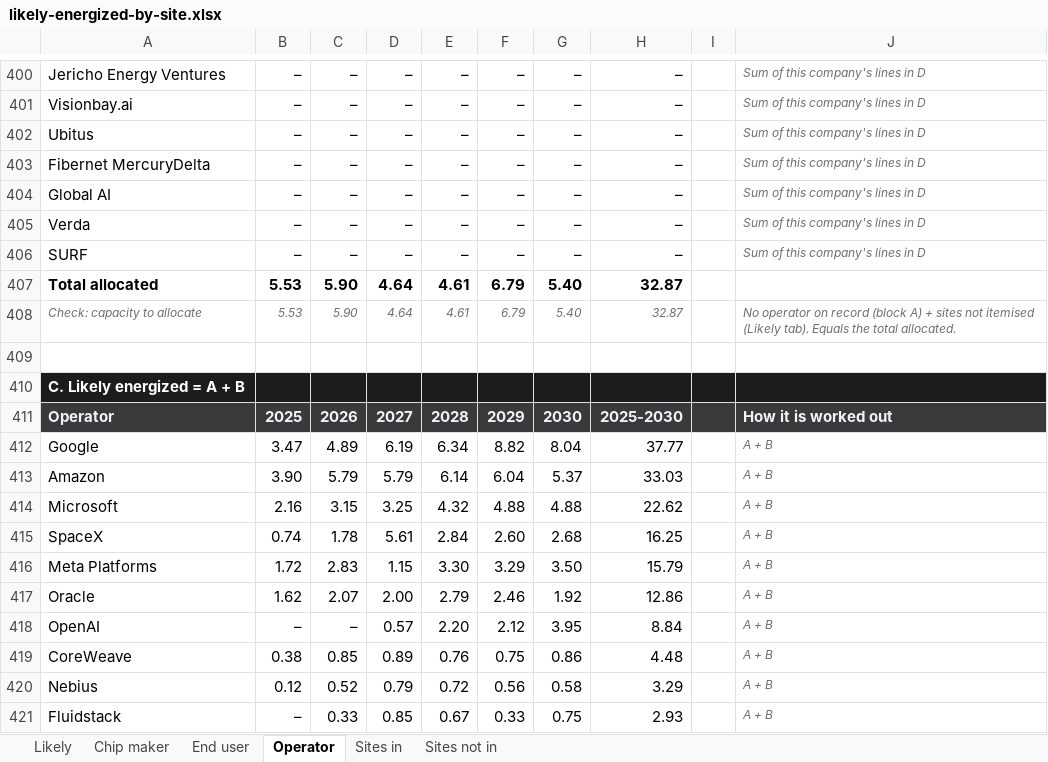
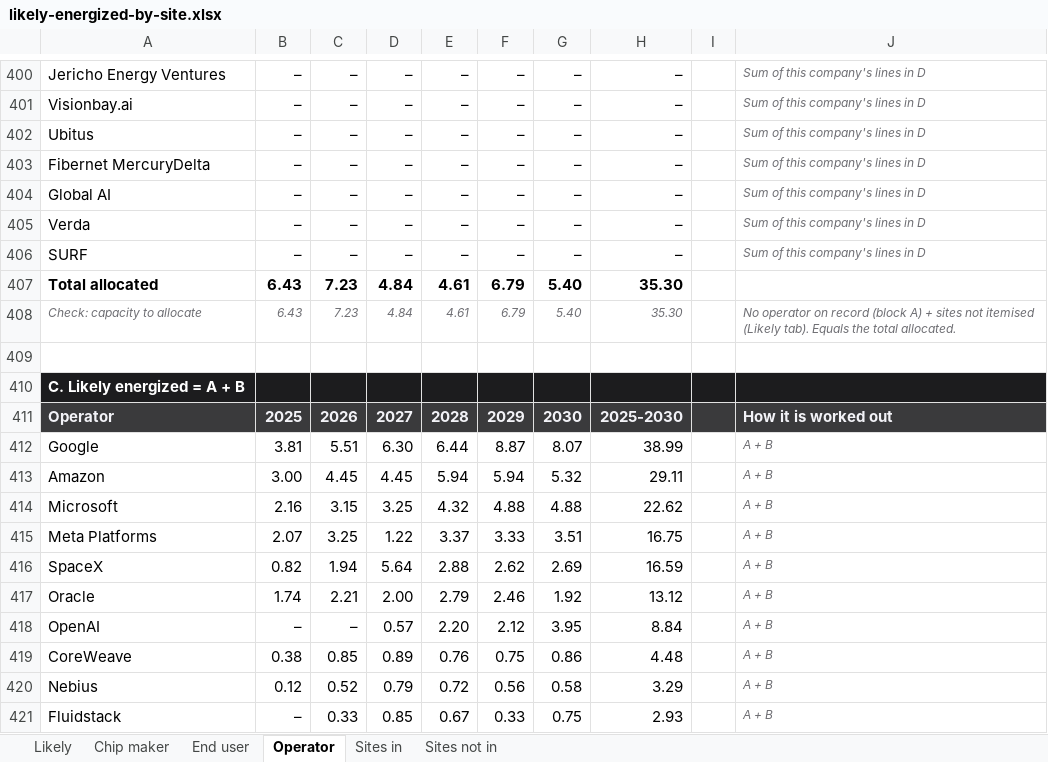
Before and after one commit to bernardhaswell/dcbuildsio, an Excel workbook: data/likely-energized-by-site.xlsx, sheet Operator, drawn as a sheet; only a part is shown, gaps mark what is left out; values as stored, in another font and other column widths than the file's, no borders; removed rows and columns are numbered as before the commit, all else as after; the diff covers the shown part only; the diff names each change by its address in the sheet, - before the commit and + after, or states it on an @@ line.

```diff
--- a/data/likely-energized-by-site.xlsx (sheet Operator)
+++ b/data/likely-energized-by-site.xlsx (sheet Operator)
-B407:B408: 5.53
+B407:B408: 6.43
-C407:C408: 5.90
+C407:C408: 7.23
-D407:D408: 4.64
+D407:D408: 4.84
-H407:H408: 32.87
+H407:H408: 35.30
-B412: 3.47
+B412: 3.81
-C412: 4.89
+C412: 5.51
-D412: 6.19
+D412: 6.30
-E412: 6.34
+E412: 6.44
-F412: 8.82
+F412: 8.87
-G412: 8.04
+G412: 8.07
-H412: 37.77
+H412: 38.99
-B413: 3.90
+B413: 3.00
-C413: 5.79
+C413: 4.45
-D413: 5.79
+D413: 4.45
-E413: 6.14
+E413: 5.94
-F413: 6.04
+F413: 5.94
-G413: 5.37
+G413: 5.32
-H413: 33.03
+H413: 29.11
-row 415: SpaceX | 0.74 | 1.78 | 5.61 | 2.84 | 2.60 | 2.68 | 16.25 |  | A + B
-B415: 1.72
+B415: 2.07
-C415: 2.83
+C415: 3.25
-D415: 1.15
+D415: 1.22
-E415: 3.30
+E415: 3.37
-F415: 3.29
+F415: 3.33
-G415: 3.50
+G415: 3.51
-H415: 15.79
+H415: 16.75
+row 416: SpaceX | 0.82 | 1.94 | 5.64 | 2.88 | 2.62 | 2.69 | 16.59 |  | A + B
-B417: 1.62
+B417: 1.74
-C417: 2.07
+C417: 2.21
-H417: 12.86
+H417: 13.12
```
Also changed, not shown: 2 added rows, 2 removed rows, 1 moved row and 60 edited cells elsewhere in this sheet, sheet End user, sheet Sites in, sheet Likely, sheet Chip maker, formulas that keep their value, data/accelerator-shipments.xlsx, 4 other files.
